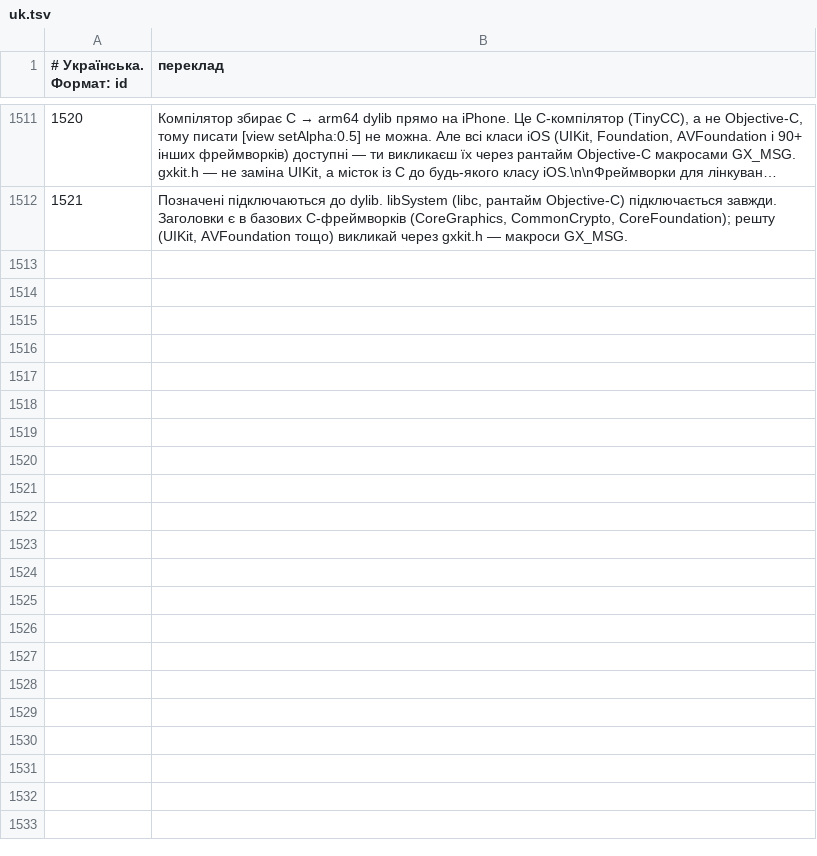
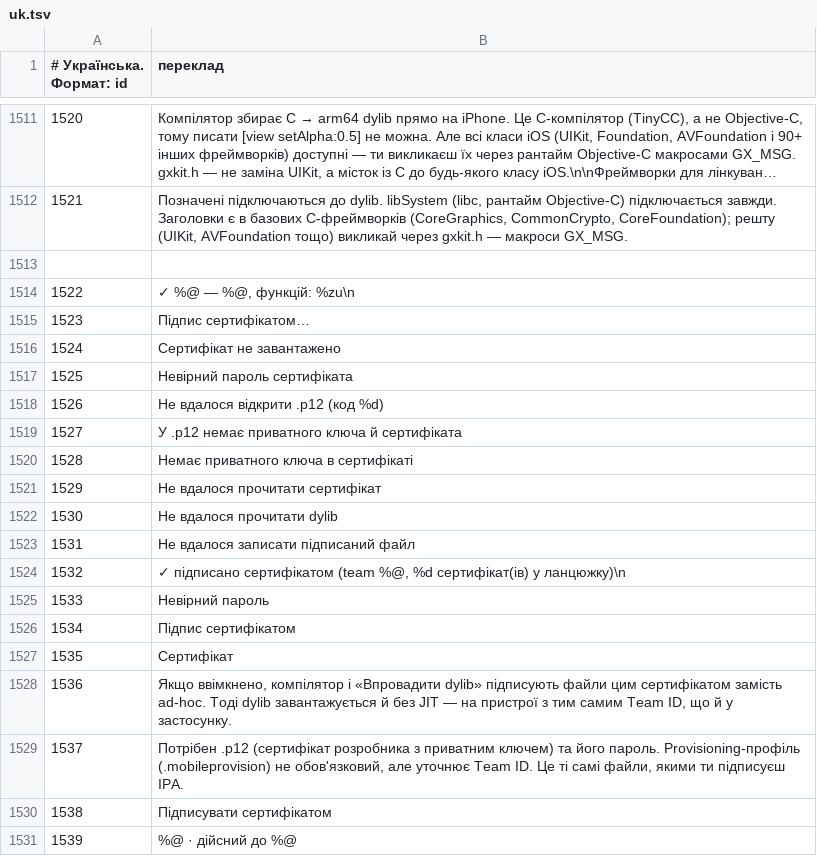
Before and after one commit to GRAFXXX/GX-Files, a TSV file: i18n/uk.tsv, drawn as a sheet; only a part is shown, gaps mark what is left out; long unchanged cells end in …; the diff covers the shown part only; the diff names each change by its address in the sheet, - before the commit and + after, or states it on an @@ line.

Commit message:
4.6: sign compiled dylibs with your own developer certificate (.p12), not just ad-hoc
Import a developer .p12 (+ optional .mobileprovision); the on-device
compiler then signs its dylibs with a real CodeDirectory + CMS/PKCS#7
signature (RSA via the Keychain, private key never leaves it), so they
load without JIT on a device sharing the certificate's Team ID.
New Certificate signing screen; CI signs a dylib and verifies the CMS
with OpenSSL. [release]

```diff
--- a/i18n/uk.tsv
+++ b/i18n/uk.tsv
+row 1513: (empty)
+row 1514: 1522 | ✓ %@ — %@, функцій: %zu\n
+row 1515: 1523 | Підпис сертифікатом…
+row 1516: 1524 | Сертифікат не завантажено
+row 1517: 1525 | Невірний пароль сертифіката
+row 1518: 1526 | Не вдалося відкрити .p12 (код %d)
+row 1519: 1527 | У .p12 немає приватного ключа й сертифіката
+row 1520: 1528 | Немає приватного ключа в сертифікаті
+row 1521: 1529 | Не вдалося прочитати сертифікат
+row 1522: 1530 | Не вдалося прочитати dylib
+row 1523: 1531 | Не вдалося записати підписаний файл
+row 1524: 1532 | ✓ підписано сертифікатом (team %@, %d сертифікат(ів) у ланцюжку)\n
+row 1525: 1533 | Невірний пароль
+row 1526: 1534 | Підпис сертифікатом
+row 1527: 1535 | Сертифікат
+row 1528: 1536 | Якщо ввімкнено, компілятор і «Впровадити dylib» підписують файли цим сертифікатом замість ad-hoc. Тоді dylib завантажується й без JIT — на пристрої з тим самим Team ID, що й у застосунку.
+row 1529: 1537 | Потрібен .p12 (сертифікат розробника з приватним ключем) та його пароль. Provisioning-профіль (.mobileprovision) не обов'язковий, але уточнює Team ID. Це ті самі файли, якими ти підписуєш IPA.
+row 1530: 1538 | Підписувати сертифікатом
+row 1531: 1539 | %@ · дійсний до %@
```
Also changed, not shown: 24 added rows elsewhere in this file, i18n/be.tsv, i18n/de.tsv, 16 other files.
